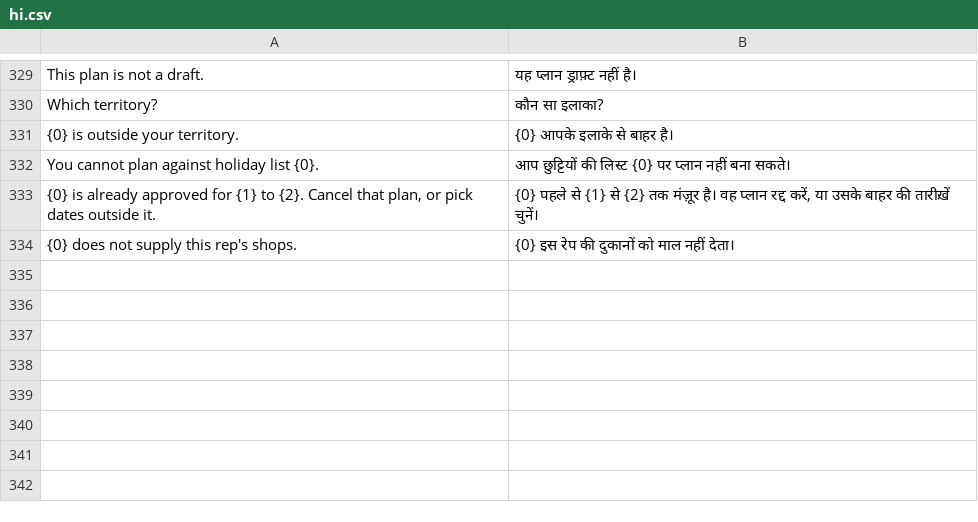
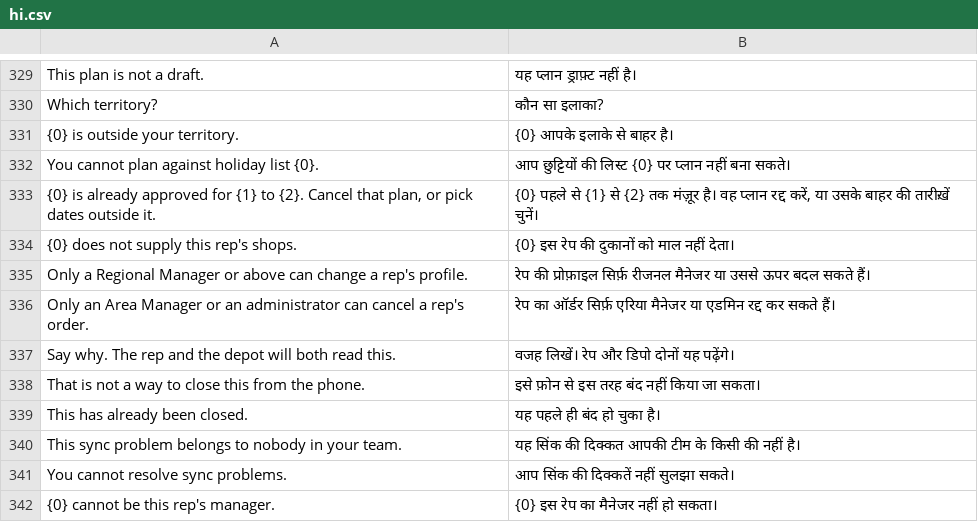
Before and after one commit to Somilvaishya/fieldmate, a CSV file: fieldmate/translations/hi.csv, drawn as a sheet; only a part is shown, gaps mark what is left out; the diff names each change by its address in the sheet, - before the commit and + after, or states it on an @@ line.

Commit message:
feat: a rep's page on the manager's phone
Tapping a rep on the Team board opens their page: the profile, their
last twenty orders, and anything their phone could not send. These were
the last three things Area and Regional Managers needed Desk for.

Each keeps exactly the right Desk gave, read off the DocType permission
rather than restated:

  edit the profile   Regional Manager, not Area Manager
  cancel an order    Area Manager, not Regional Manager
  close a sync jam   Area Manager, not Regional Manager or Sales Head

A button the server would refuse is not drawn.

A manager's cancel runs the same withdrawal as the rep's own - the
depot check and the scheme ledger reversal now live in one place,
withdraw_and_cancel(). It needs a reason, which goes on the order with
the manager's name.

Reports To offers only managers who would not close a loop. A sync jam
offers only "drop what the phone sent" and "leave it as it is":
resolving a conflict records a decision and replays nothing, so "Keep
Client" would claim something had been applied when it had not. The
reason the sync failed is kept; the manager's note goes beneath it.

```diff
--- a/fieldmate/translations/hi.csv
+++ b/fieldmate/translations/hi.csv
+row 335: Only a Regional Manager or above can change a rep's profile. | रेप की प्रोफ़ाइल सिर्फ़ रीजनल मैनेजर या उससे ऊपर बदल सकते हैं।
+row 336: Only an Area Manager or an administrator can cancel a rep's order. | रेप का ऑर्डर सिर्फ़ एरिया मैनेजर या एडमिन रद्द कर सकते हैं।
+row 337: Say why. The rep and the depot will both read this. | वजह लिखें। रेप और डिपो दोनों यह पढ़ेंगे।
+row 338: That is not a way to close this from the phone. | इसे फ़ोन से इस तरह बंद नहीं किया जा सकता।
+row 339: This has already been closed. | यह पहले ही बंद हो चुका है।
+row 340: This sync problem belongs to nobody in your team. | यह सिंक की दिक्कत आपकी टीम के किसी की नहीं है।
+row 341: You cannot resolve sync problems. | आप सिंक की दिक्कतें नहीं सुलझा सकते।
+row 342: {0} cannot be this rep's manager. | {0} इस रेप का मैनेजर नहीं हो सकता।
```
Also changed, not shown: 11 other files.
